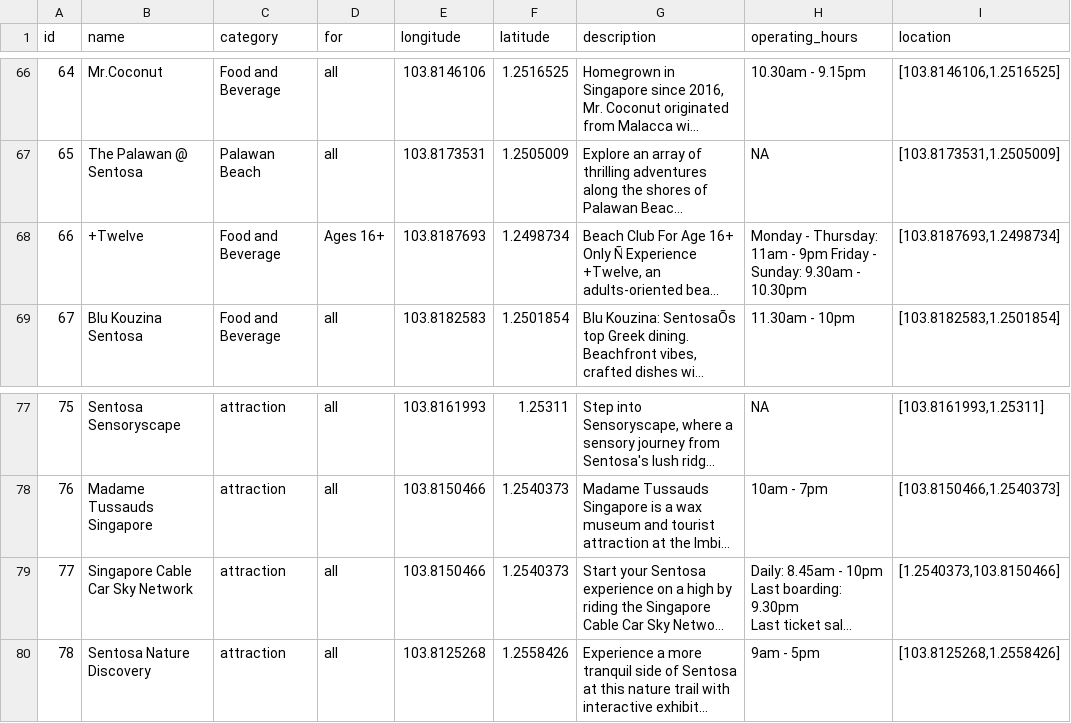
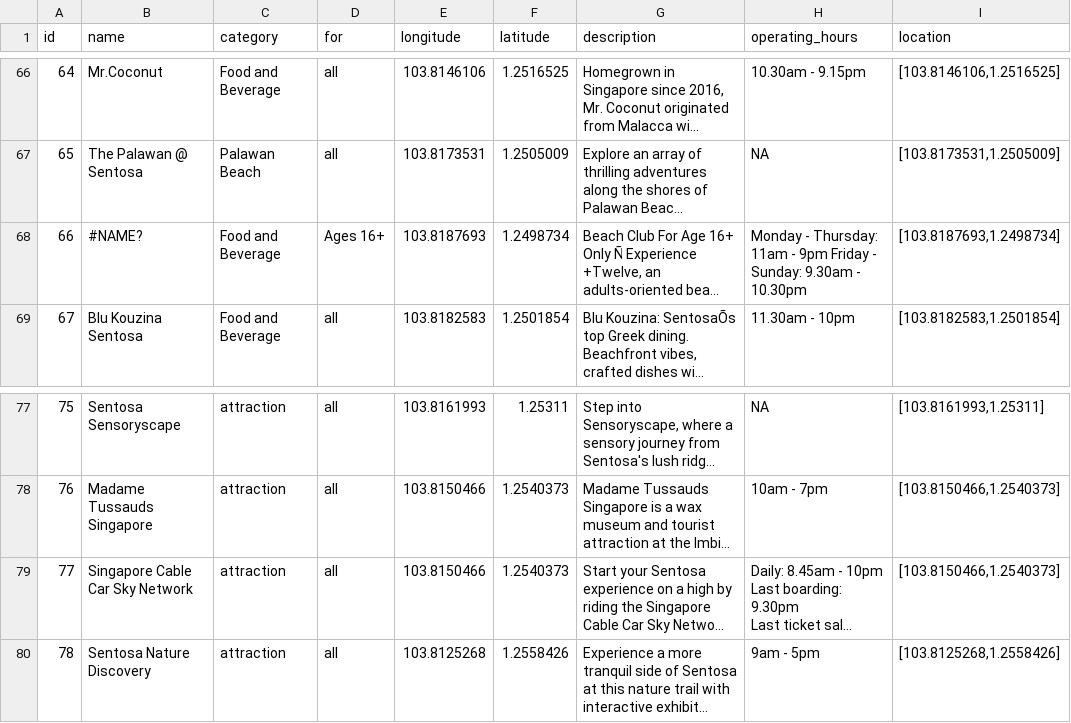
Before and after one commit to XtraBros/smart-itinerary-planner, a CSV file: sentosa.csv, drawn as a sheet; only a part is shown, gaps mark what is left out; long unchanged cells end in …; the diff names each change by its address in the sheet, - before the commit and + after, or states it on an @@ line.

Commit message:
update data

```diff
--- a/sentosa.csv
+++ b/sentosa.csv
-B68 (name): +Twelve
+B68 (name): #NAME?
-I79 (location): [1.2540373,103.8150466]
+I79 (location): [103.8150466,1.2540373]
```
Also changed, not shown: 1 other file.
